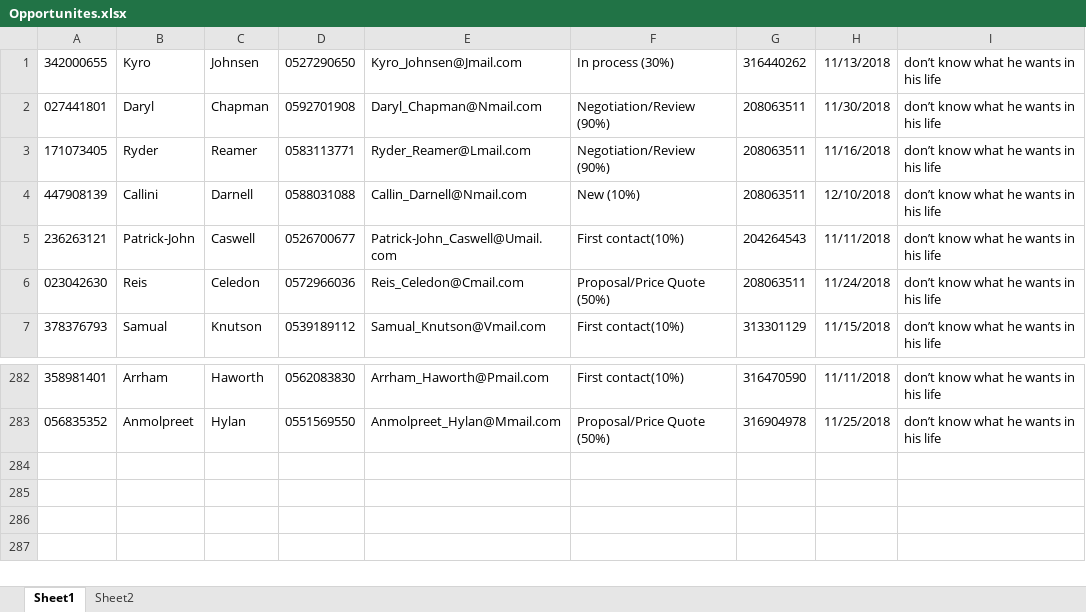
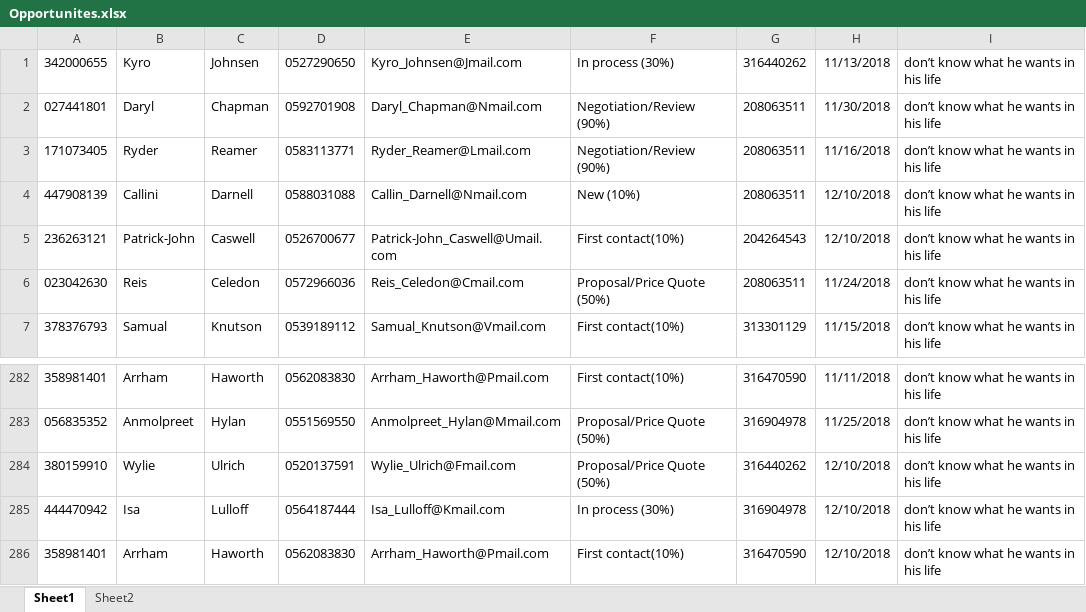
Before and after one commit to liatGolber/sales-opportunity-database-manager, an Excel workbook: project 8/bin/Debug/Opportunites.xlsx, sheet Sheet1, drawn as a sheet; only a part is shown, gaps mark what is left out; values as stored, in another font and other column widths than the file's, no borders; the diff names each change by its address in the sheet, - before the commit and + after, or states it on an @@ line.

```diff
--- a/project 8/bin/Debug/Opportunites.xlsx (sheet Sheet1)
+++ b/project 8/bin/Debug/Opportunites.xlsx (sheet Sheet1)
-H5: 11/11/2018
+H5: 12/10/2018
+row 284: 380159910 | Wylie | Ulrich | 0520137591 | Wylie_Ulrich@Fmail.com | Proposal/Price Quote (50%) | 316440262 | 12/10/2018 | don’t know what he wants in his life
+row 285: 444470942 | Isa | Lulloff | 0564187444 | Isa_Lulloff@Kmail.com | In process (30%) | 316904978 | 12/10/2018 | don’t know what he wants in his life
+row 286: 358981401 | Arrham | Haworth | 0562083830 | Arrham_Haworth@Pmail.com | First contact(10%) | 316470590 | 12/10/2018 | don’t know what he wants in his life
```
Also changed, not shown: sheet Sheet2, 20 other files.
